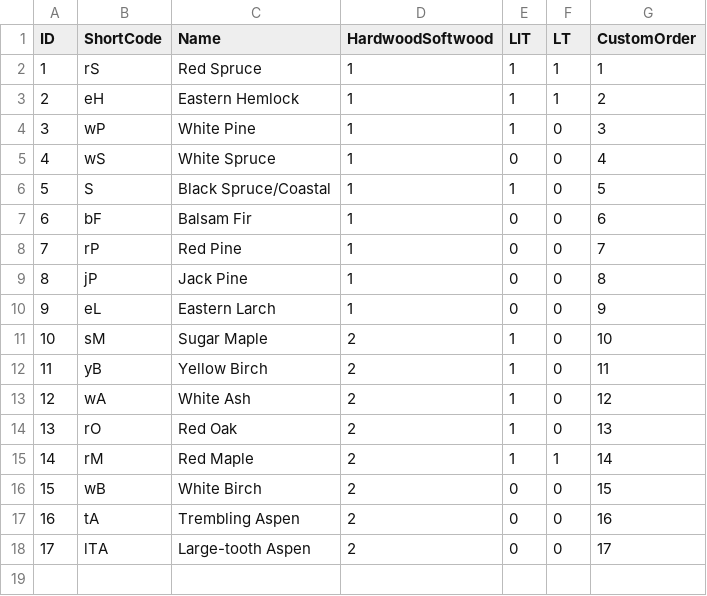
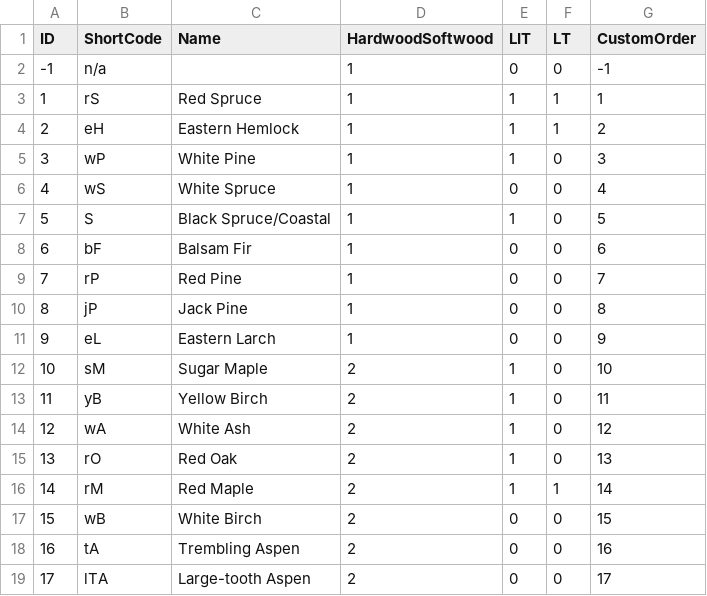
Before and after one commit to peterbishop-ns/PTANonCrown, a CSV file: PTANonCrown.Data/Resources/TreeSpecies.csv, drawn as a sheet; the diff names each change by its address in the sheet, - before the commit and + after, or states it on an @@ line.

```diff
--- a/PTANonCrown.Data/Resources/TreeSpecies.csv
+++ b/PTANonCrown.Data/Resources/TreeSpecies.csv
+row 2: -1 | n/a |  | 1 | 0 | 0 | -1
```
Also changed, not shown: 12 other files.
